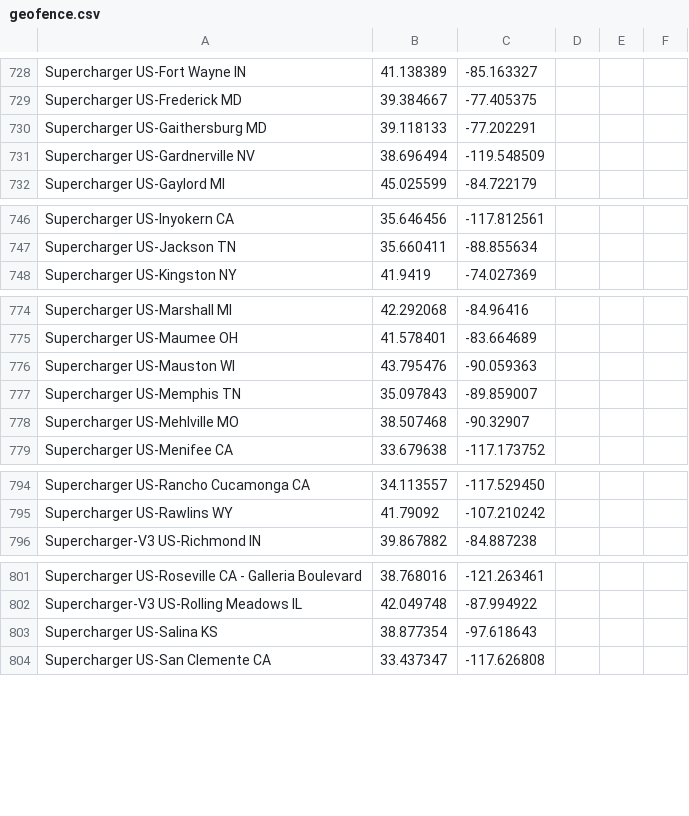
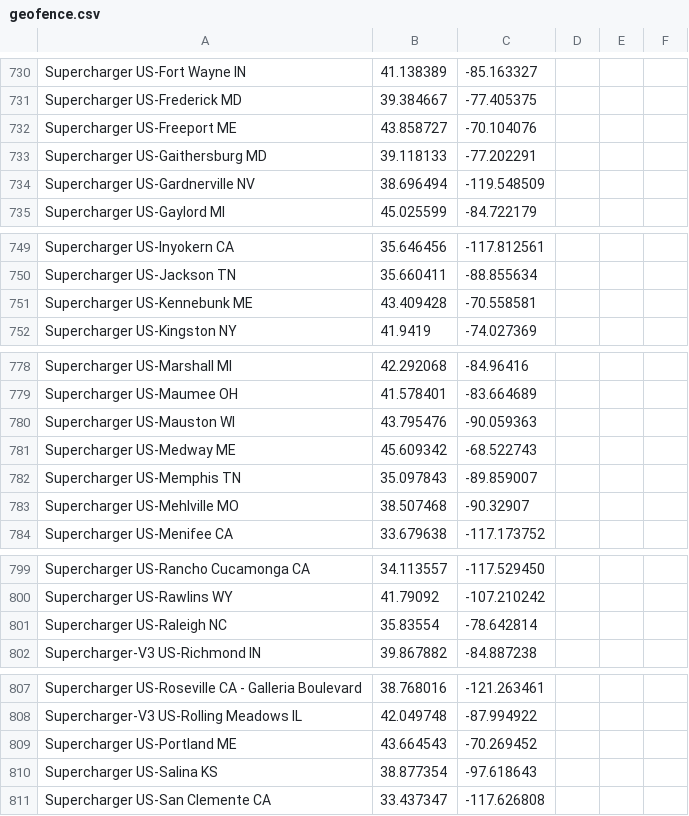
Before and after one commit to bassmaster187/TeslaLogger, a CSV file: TeslaLogger/bin/geofence.csv, drawn as a sheet; only a part is shown, gaps mark what is left out; the diff covers the shown part only; the diff names each change by its address in the sheet, - before the commit and + after, or states it on an @@ line.

```diff
--- a/TeslaLogger/bin/geofence.csv
+++ b/TeslaLogger/bin/geofence.csv
+row 732: Supercharger US-Freeport ME | 43.858727 | -70.104076
+row 751: Supercharger US-Kennebunk ME | 43.409428 | -70.558581
+row 781: Supercharger US-Medway ME | 45.609342 | -68.522743
+row 801: Supercharger US-Raleigh NC | 35.83554 | -78.642814
+row 809: Supercharger US-Portland ME | 43.664543 | -70.269452
```
Also changed, not shown: 8 added rows elsewhere in this file.
